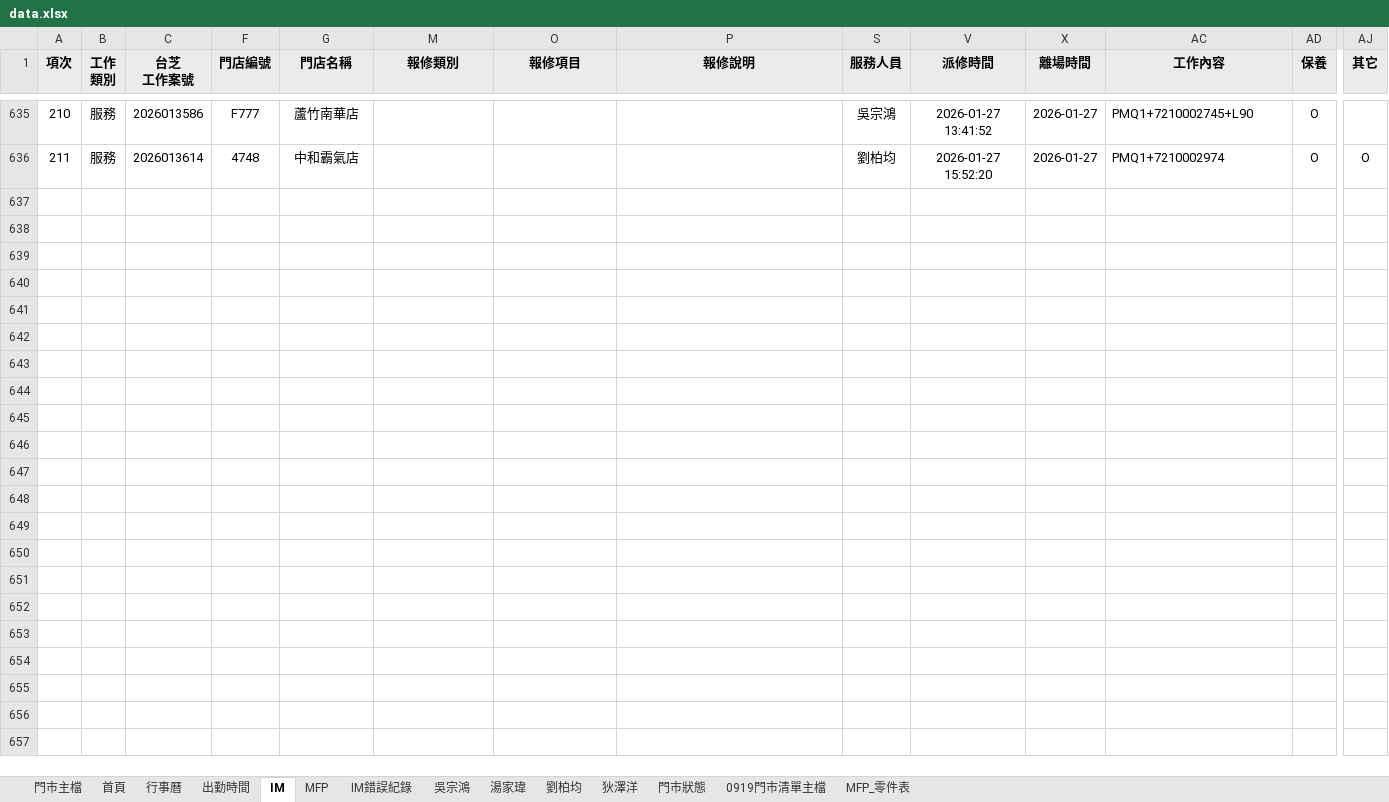
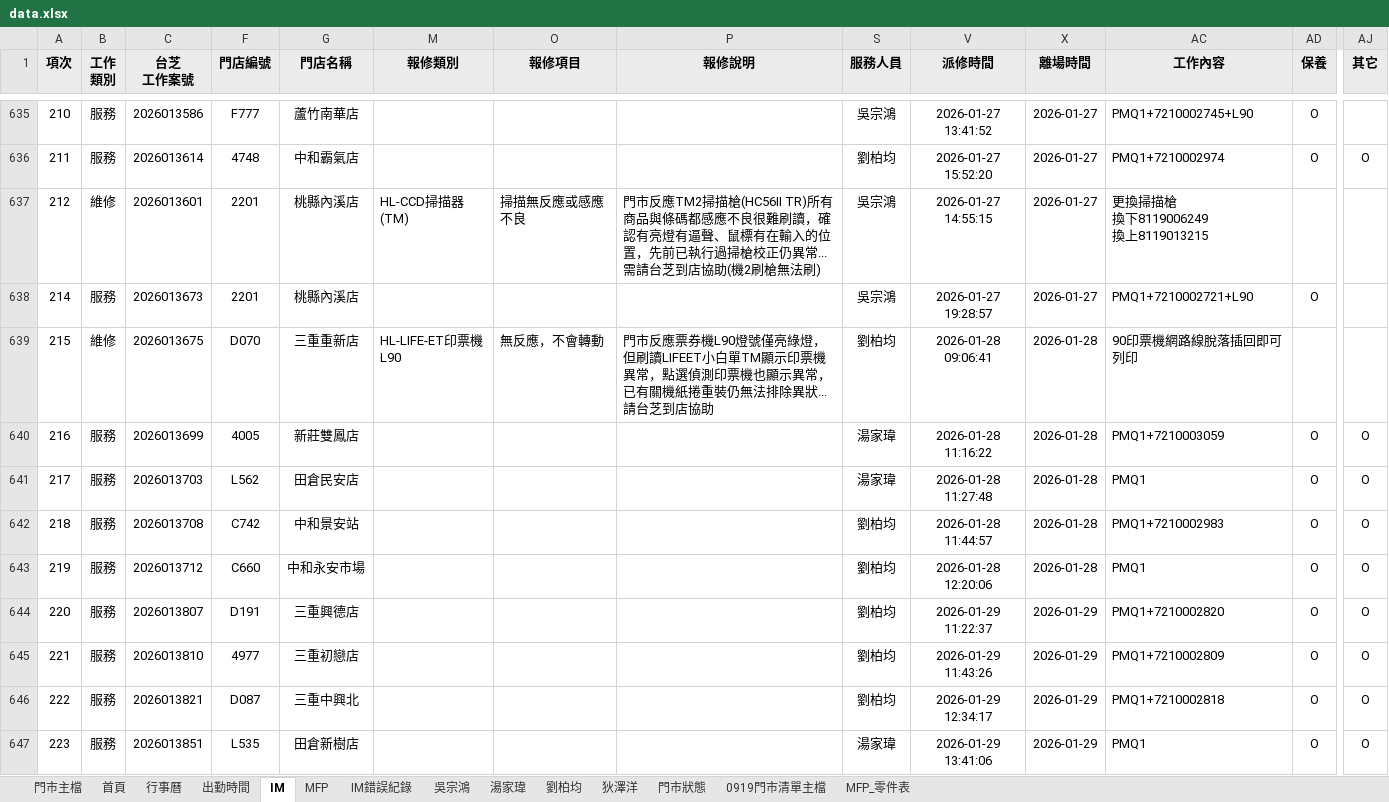
Before and after one commit to Yang-0419-di/FW_2, an Excel workbook: 臨時備份/自動備份/data.xlsx, sheet IM, drawn as a sheet; only a part is shown, gaps mark what is left out; values as stored, in another font and other column widths than the file's, no borders; conditional formats not drawn; rows hold the shown columns only; ↵ is a line break in a cell; the diff names each change by its address in the sheet, - before the commit and + after, or states it on an @@ line.

```diff
--- a/臨時備份/自動備份/data.xlsx (sheet IM)
+++ b/臨時備份/自動備份/data.xlsx (sheet IM)
+row 637: 212 | 維修 | 2026013601 | 2201 | 桃縣內溪店 | HL-CCD掃描器(TM) | 掃描無反應或感應不良 | 門市反應TM2掃描槍(HC56II TR)所有商品與條碼都感應不良很難刷讀，確認有亮燈有逼聲、鼠標有在輸入的位置，先前已執行過掃槍校正仍異常...需請台芝到店協助(機2刷槍無法刷) | 吳宗鴻 | 2026-01-27 14:55:15 | 2026-01-27 | 更換掃描槍 ↵ 換下8119006249 ↵ 換上8119013215
+row 638: 214 | 服務 | 2026013673 | 2201 | 桃縣內溪店 |  |  |  | 吳宗鴻 | 2026-01-27 19:28:57 | 2026-01-27 | PMQ1+7210002721+L90 | O
+row 639: 215 | 維修 | 2026013675 | D070 | 三重重新店 | HL-LIFE-ET印票機L90 | 無反應，不會轉動 | 門市反應票券機L90燈號僅亮綠燈，但刷讀LIFEET小白單TM顯示印票機異常，點選偵測印票機也顯示異常，已有關機紙捲重裝仍無法排除異狀...請台芝到店協助 | 劉柏均 | 2026-01-28 09:06:41 | 2026-01-28 | 90印票機網路線脫落插回即可列印
+row 640: 216 | 服務 | 2026013699 | 4005 | 新莊雙鳳店 |  |  |  | 湯家瑋 | 2026-01-28 11:16:22 | 2026-01-28 | PMQ1+7210003059 | O | O
+row 641: 217 | 服務 | 2026013703 | L562 | 田倉民安店 |  |  |  | 湯家瑋 | 2026-01-28 11:27:48 | 2026-01-28 | PMQ1 | O | O
+row 642: 218 | 服務 | 2026013708 | C742 | 中和景安站 |  |  |  | 劉柏均 | 2026-01-28 11:44:57 | 2026-01-28 | PMQ1+7210002983 | O | O
+row 643: 219 | 服務 | 2026013712 | C660 | 中和永安市場 |  |  |  | 劉柏均 | 2026-01-28 12:20:06 | 2026-01-28 | PMQ1 | O | O
+row 644: 220 | 服務 | 2026013807 | D191 | 三重興德店 |  |  |  | 劉柏均 | 2026-01-29 11:22:37 | 2026-01-29 | PMQ1+7210002820 | O | O
+row 645: 221 | 服務 | 2026013810 | 4977 | 三重初戀店 |  |  |  | 劉柏均 | 2026-01-29 11:43:26 | 2026-01-29 | PMQ1+7210002809 | O | O
+row 646: 222 | 服務 | 2026013821 | D087 | 三重中興北 |  |  |  | 劉柏均 | 2026-01-29 12:34:17 | 2026-01-29 | PMQ1+7210002818 | O | O
+row 647: 223 | 服務 | 2026013851 | L535 | 田倉新樹店 |  |  |  | 湯家瑋 | 2026-01-29 13:41:06 | 2026-01-29 | PMQ1 | O | O
```
Also changed, not shown: sheet MFP, sheet 門市主檔, sheet 出勤時間, sheet 劉柏均, sheet 首頁, sheet 0919門市清單主檔, 5 more sheets, formulas that keep their value, hidden cells, charts or pictures, IM/202601_HL_Maintain_Report.xlsx, IM/202601_Service_Count_Report.xlsx, 10 other files.
